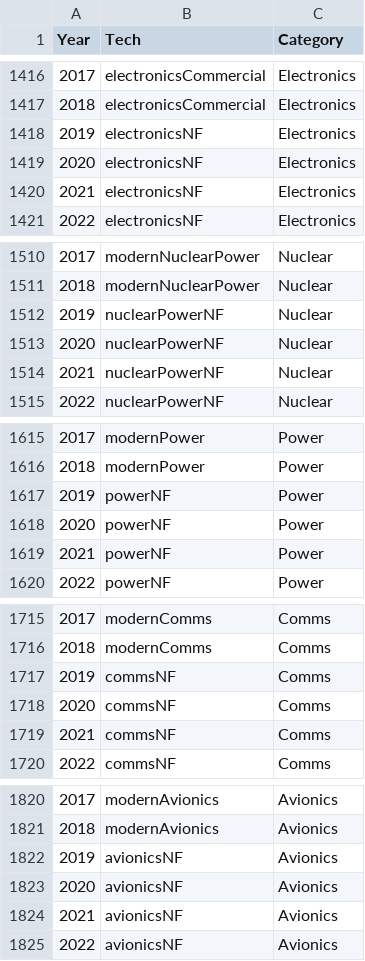
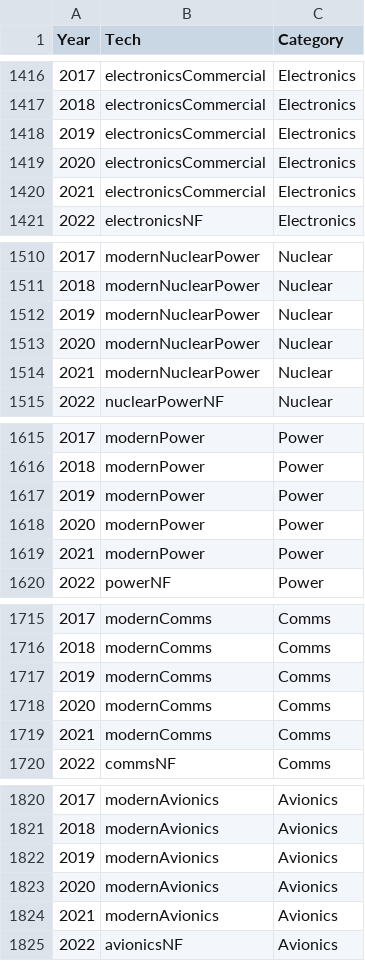
Before and after one commit to KSP-RO/RP-1, a CSV file: Source/Tech Tree/Parts Browser/mappings/TechRequiredMappings.csv, drawn as a sheet; only a part is shown, gaps mark what is left out; the diff covers the shown part only; the diff names each change by its address in the sheet, - before the commit and + after, or states it on an @@ line.

Commit message:
moved end year of modern tech from 2018 to 2021

```diff
--- a/Source/Tech Tree/Parts Browser/mappings/TechRequiredMappings.csv
+++ b/Source/Tech Tree/Parts Browser/mappings/TechRequiredMappings.csv
-B1418:B1420 (Tech): electronicsNF
+B1418:B1420 (Tech): electronicsCommercial
-B1512:B1514 (Tech): nuclearPowerNF
+B1512:B1514 (Tech): modernNuclearPower
-B1617:B1619 (Tech): powerNF
+B1617:B1619 (Tech): modernPower
-B1717:B1719 (Tech): commsNF
+B1717:B1719 (Tech): modernComms
-B1822:B1824 (Tech): avionicsNF
+B1822:B1824 (Tech): modernAvionics
```
Also changed, not shown: 47 edited cells elsewhere in this file.
